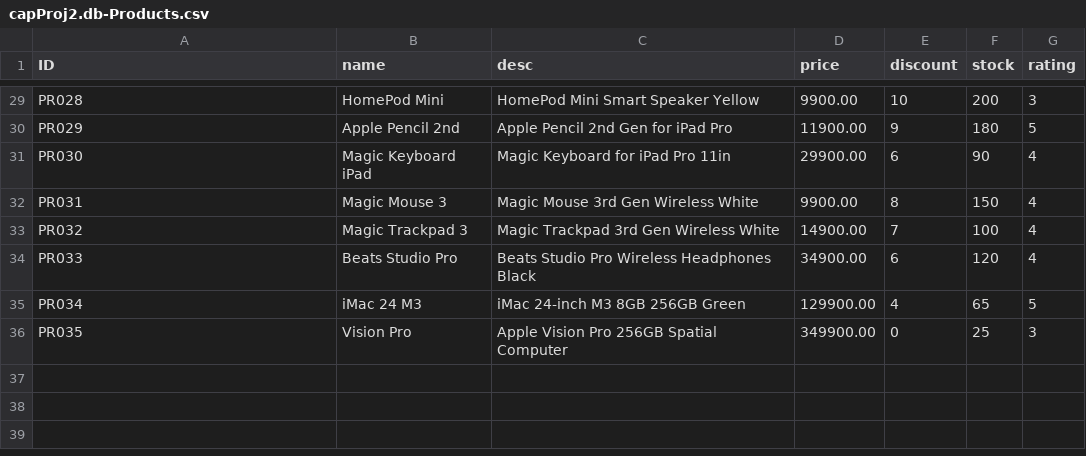
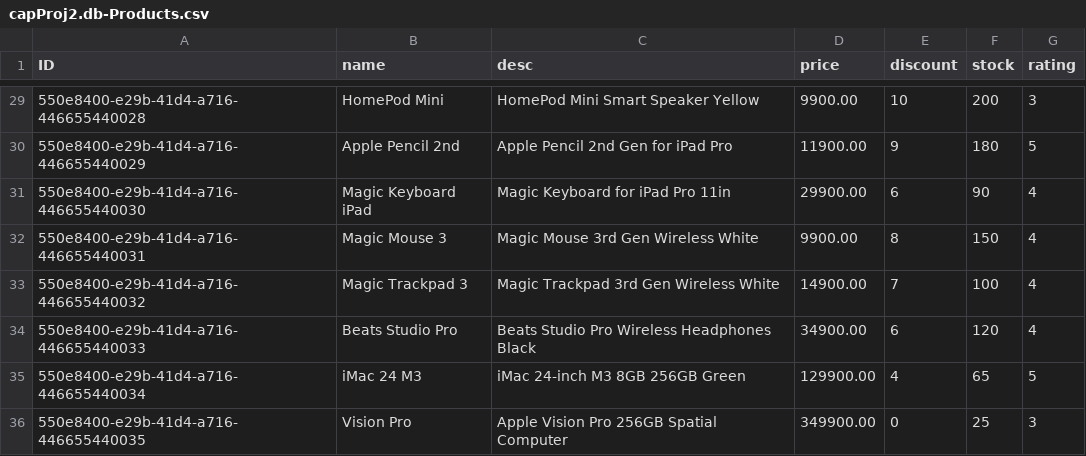
Before and after one commit to Giri-FioriDev/capProj2, a CSV file: db/data/capProj2.db-Products.csv, drawn as a sheet; only a part is shown, gaps mark what is left out; the diff covers the shown part only; the diff names each change by its address in the sheet, - before the commit and + after, or states it on an @@ line.

```diff
--- a/db/data/capProj2.db-Products.csv
+++ b/db/data/capProj2.db-Products.csv
-A29 (ID): PR028
+A29 (ID): 550e8400-e29b-41d4-a716-446655440028
-A30 (ID): PR029
+A30 (ID): 550e8400-e29b-41d4-a716-446655440029
-A31 (ID): PR030
+A31 (ID): 550e8400-e29b-41d4-a716-446655440030
-A32 (ID): PR031
+A32 (ID): 550e8400-e29b-41d4-a716-446655440031
-A33 (ID): PR032
+A33 (ID): 550e8400-e29b-41d4-a716-446655440032
-A34 (ID): PR033
+A34 (ID): 550e8400-e29b-41d4-a716-446655440033
-A35 (ID): PR034
+A35 (ID): 550e8400-e29b-41d4-a716-446655440034
-A36 (ID): PR035
+A36 (ID): 550e8400-e29b-41d4-a716-446655440035
```
Also changed, not shown: 27 edited cells elsewhere in this file, db/data/capProj2.db-OrderItems.csv, db/data/capProj2.db-Orders.csv.
